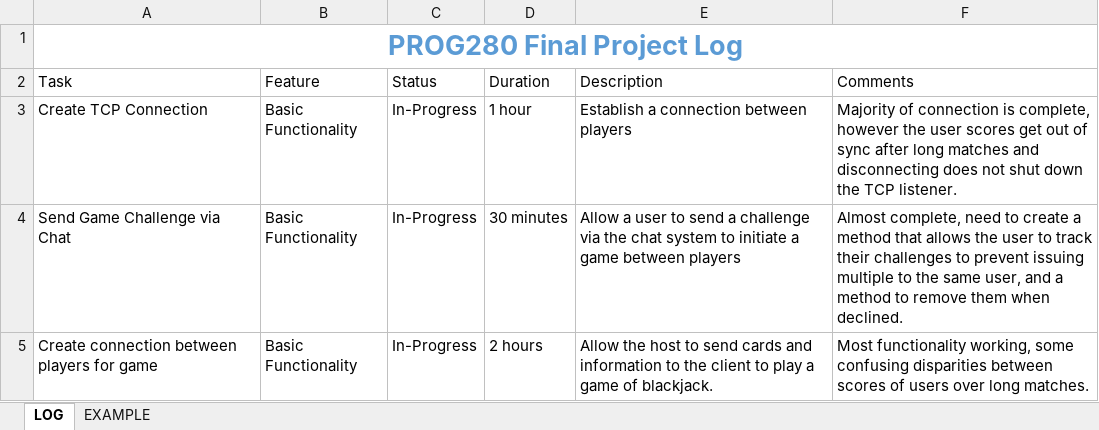
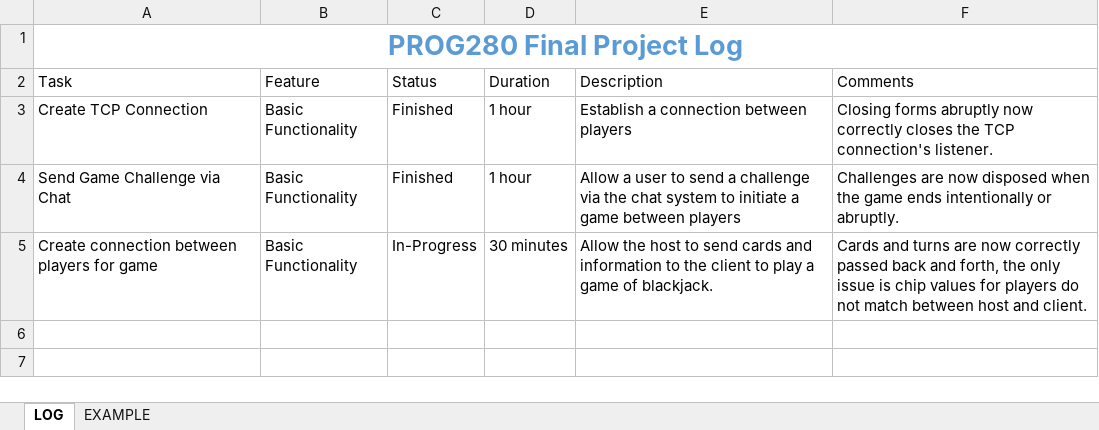
Before and after one commit to OlRedBeard/Blackjack-Game, an Excel workbook: FINAL_PROJECT_Gerrit_Kat_04_20_2022.xlsx, sheet LOG, drawn as a sheet; values as stored, in another font and other column widths than the file's, no borders; table styles not drawn; the diff names each change by its address in the sheet, - before the commit and + after, or states it on an @@ line.

Commit message:
Updated logbook

```diff
--- a/FINAL_PROJECT_Gerrit_Kat_04_20_2022.xlsx (sheet LOG)
+++ b/FINAL_PROJECT_Gerrit_Kat_04_20_2022.xlsx (sheet LOG)
-C3:C4 (Status): In-Progress
+C3:C4 (Status): Finished
-F3 (Comments): Majority of connection is complete, however the user scores get out of sync after long matches and disconnecting does not shut down the TCP listener.
+F3 (Comments): Closing forms abruptly now correctly closes the TCP connection's listener.
-D4 (Duration): 30 minutes
+D4 (Duration): 1 hour
-F4 (Comments): Almost complete, need to create a method that allows the user to track their challenges to prevent issuing multiple to the same user, and a method to remove them when declined.
+F4 (Comments): Challenges are now disposed when the game ends intentionally or abruptly.
-D5 (Duration): 2 hours
+D5 (Duration): 30 minutes
-F5 (Comments): Most functionality working, some confusing disparities between scores of users over long matches.
+F5 (Comments): Cards and turns are now correctly passed back and forth, the only issue is chip values for players do not match between host and client.
```
